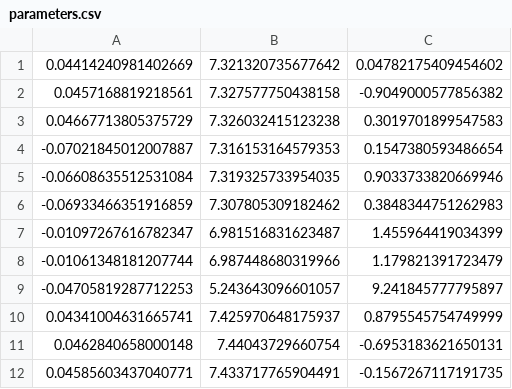
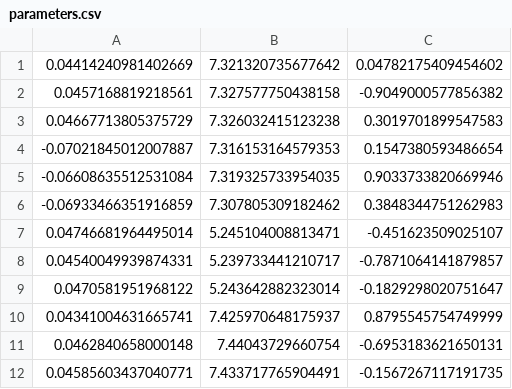
Before and after one commit to adam-zhang-lcps/papers, a CSV file: assets/oscillation-modeling/parameters.csv, drawn as a sheet.

Commit message:
oscillation: fix regressions for heavier mass

```diff
--- a/assets/oscillation-modeling/parameters.csv
+++ b/assets/oscillation-modeling/parameters.csv
@@ -6,5 +6,5 @@
 -0.06933466351916859,7.307805309182462,0.3848344751262983
--0.01097267616782347,6.981516831623487,1.455964419034399
--0.01061348181207744,6.987448680319966,1.179821391723479
--0.04705819287712253,5.243643096601057,9.241845777795897
+0.04746681964495014,5.245104008813471,-0.451623509025107
+0.04540049939874331,5.239733441210717,-0.7871064141879857
+0.0470581951968122,5.243642882323014,-0.1829298020751647
 0.04341004631665741,7.425970648175937,0.8795545754749999
```
Also changed, not shown: 1 other file.
